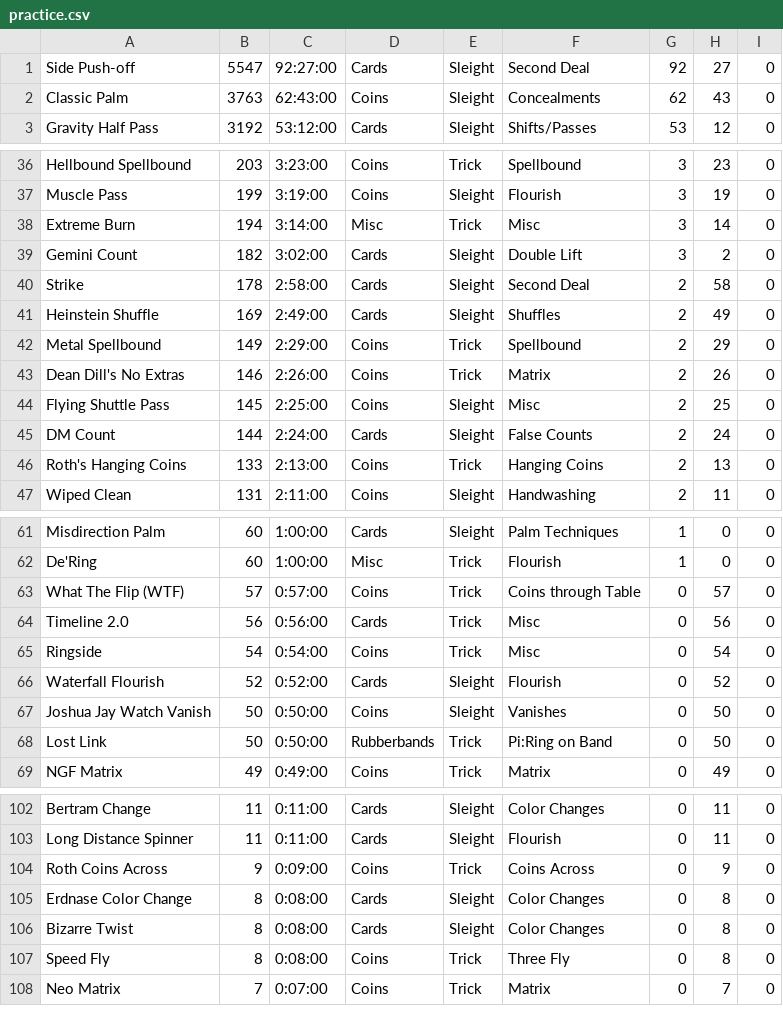
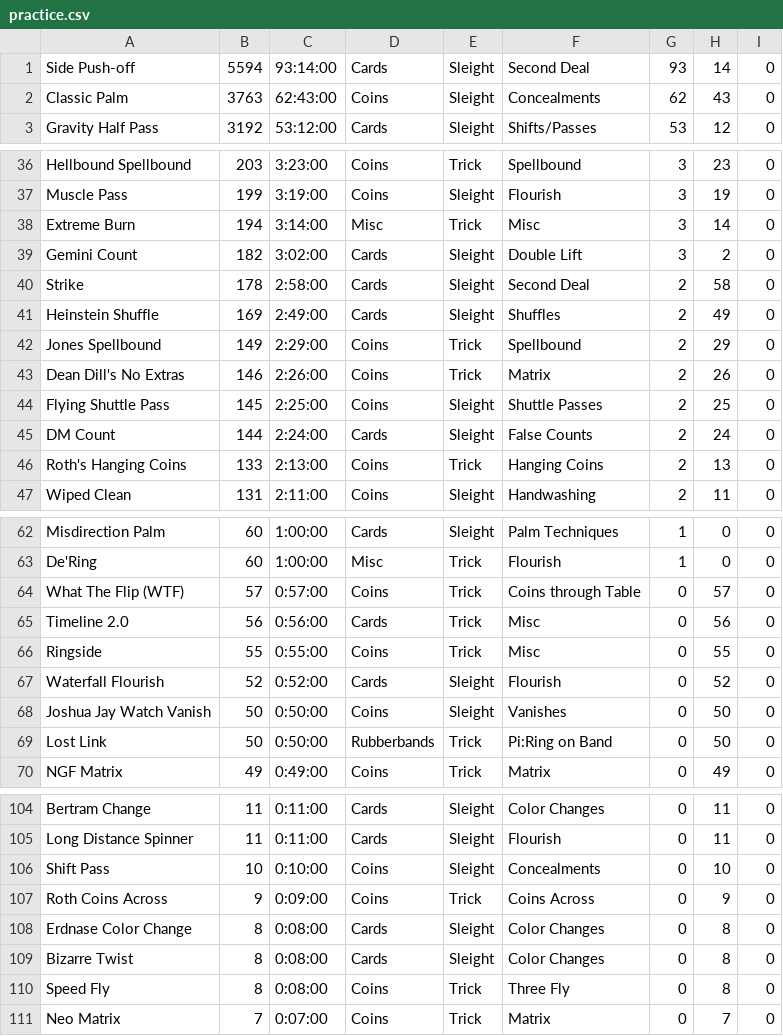
Before and after one commit to dbyrne/magic-practice, a CSV file: practice.csv, drawn as a sheet; only a part is shown, gaps mark what is left out; the diff covers the shown part only.

```diff
--- a/practice.csv
+++ b/practice.csv
@@ -1,2 +1,2 @@
-Side Push-off,5547,92:27:00,Cards,Sleight,Second Deal,92,27,0
+Side Push-off,5594,93:14:00,Cards,Sleight,Second Deal,93,14,0
 Classic Palm,3763,62:43:00,Coins,Sleight,Concealments,62,43,0
@@ -41,5 +41,5 @@ Strike,178,2:58:00,Cards,Sleight,Second Deal,2,58,0
 Heinstein Shuffle,169,2:49:00,Cards,Sleight,Shuffles,2,49,0
-Metal Spellbound,149,2:29:00,Coins,Trick,Spellbound,2,29,0
+Jones Spellbound,149,2:29:00,Coins,Trick,Spellbound,2,29,0
 Dean Dill's No Extras,146,2:26:00,Coins,Trick,Matrix,2,26,0
-Flying Shuttle Pass,145,2:25:00,Coins,Sleight,Misc,2,25,0
+Flying Shuttle Pass,145,2:25:00,Coins,Sleight,Shuttle Passes,2,25,0
 DM Count,144,2:24:00,Cards,Sleight,False Counts,2,24,0
@@ -64,3 +65,3 @@ What The Flip (WTF),57,0:57:00,Coins,Trick,Coins through Table,0,57,0
 Timeline 2.0,56,0:56:00,Cards,Trick,Misc,0,56,0
-Ringside,54,0:54:00,Coins,Trick,Misc,0,54,0
+Ringside,55,0:55:00,Coins,Trick,Misc,0,55,0
 Waterfall Flourish,52,0:52:00,Cards,Sleight,Flourish,0,52,0
@@ -103,2 +105,3 @@ Bertram Change,11,0:11:00,Cards,Sleight,Color Changes,0,11,0
 Long Distance Spinner,11,0:11:00,Cards,Sleight,Flourish,0,11,0
+Shift Pass,10,0:10:00,Coins,Sleight,Concealments,0,10,0
 Roth Coins Across,9,0:09:00,Coins,Trick,Coins Across,0,9,0
```
Also changed, not shown: 5 added rows, 3 removed rows and 16 edited cells elsewhere in this file, 1 other file.
